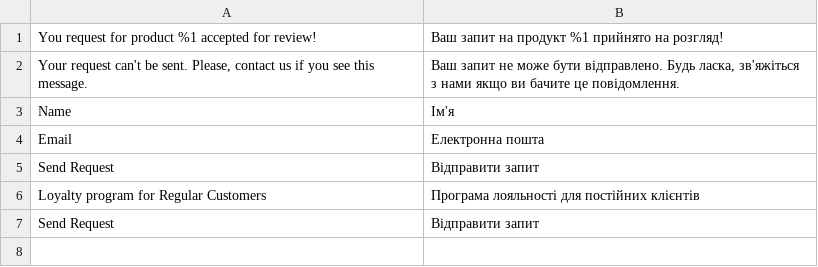
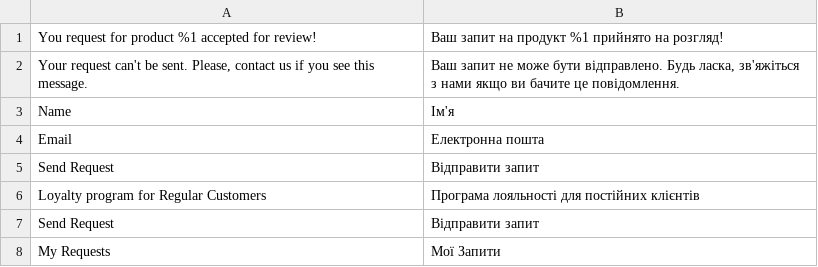
Before and after one commit to NadiiaZlobynets/nadiia-zlobynets-magento, a CSV file: app/code/Nadiiaz/RegularCustomer/i18n/uk_UA.csv, drawn as a sheet.

Commit message:
Lesson 7 - Patches. Collections: added translation for My Requests

```diff
--- a/app/code/Nadiiaz/RegularCustomer/i18n/uk_UA.csv
+++ b/app/code/Nadiiaz/RegularCustomer/i18n/uk_UA.csv
@@ -7 +7,2 @@ Name,Ім'я
 "Send Request","Відправити запит"
+"My Requests","Мої Запити"
```
Also changed, not shown: app/code/Nadiiaz/RegularCustomer/i18n/en_US.csv.
